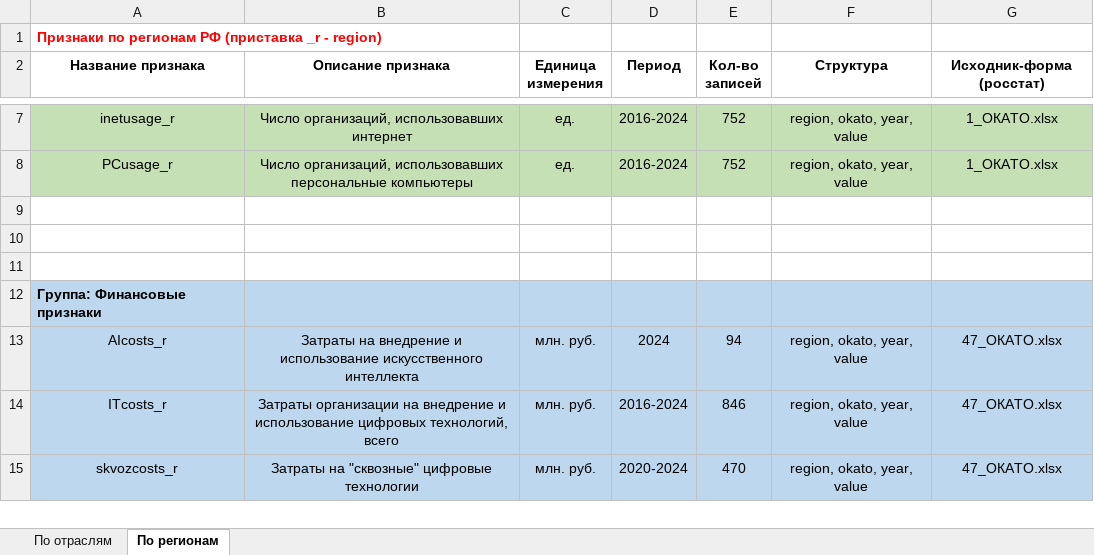
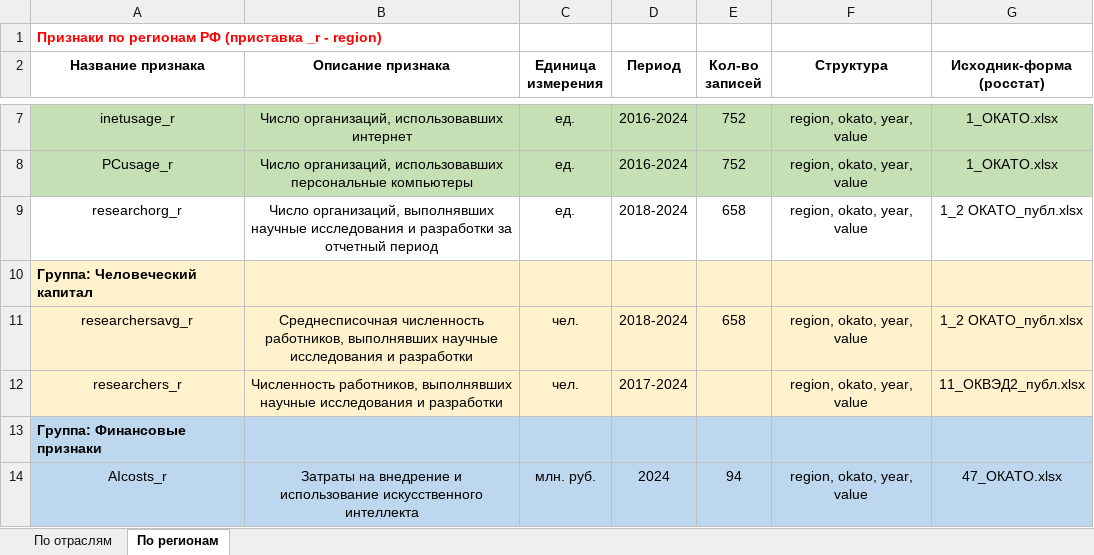
Before and after one commit to aghajanyan/ITMO-3, an Excel workbook: description of features.xlsx, sheet По регионам, drawn as a sheet; only a part is shown, gaps mark what is left out; the shorter side is filled out with more unchanged rows; values as stored, in another font and other column widths than the file's, no borders; the diff names each change by its address in the sheet, - before the commit and + after, or states it on an @@ line.

Commit message:
Update description of features.xlsx

```diff
--- a/description of features.xlsx (sheet По регионам)
+++ b/description of features.xlsx (sheet По регионам)
-row 9: (empty)
+row 9: researchorg_r | Число организаций, выполнявших научные исследования и разработки за отчетный период | ед. | 2018-2024 | 658 | region, okato, year, value | 1_2 ОКАТО_публ.xlsx
-A10 (Название признака): (empty)
+A10 (Название признака): Группа: Человеческий капитал
-A10:G11 fill: none
+A10:G11 fill: #FFF2CC
-row 11: (empty)
+row 11: researchersavg_r | Среднесписочная численность работников, выполнявших научные исследования и разработки | чел. | 2018-2024 | 658 | region, okato, year, value | 1_2 ОКАТО_публ.xlsx
+row 12: researchers_r | Численность работников, выполнявших научные исследования и разработки | чел. | 2017-2024 |  | region, okato, year, value | 11_ОКВЭД2_публ.xlsx
```
